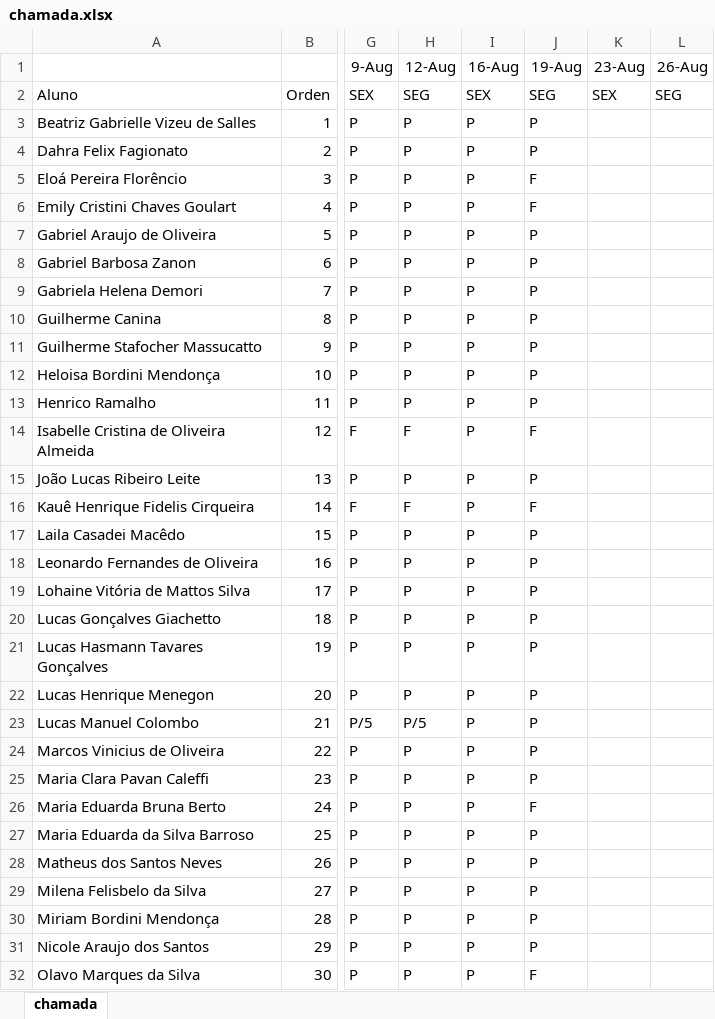
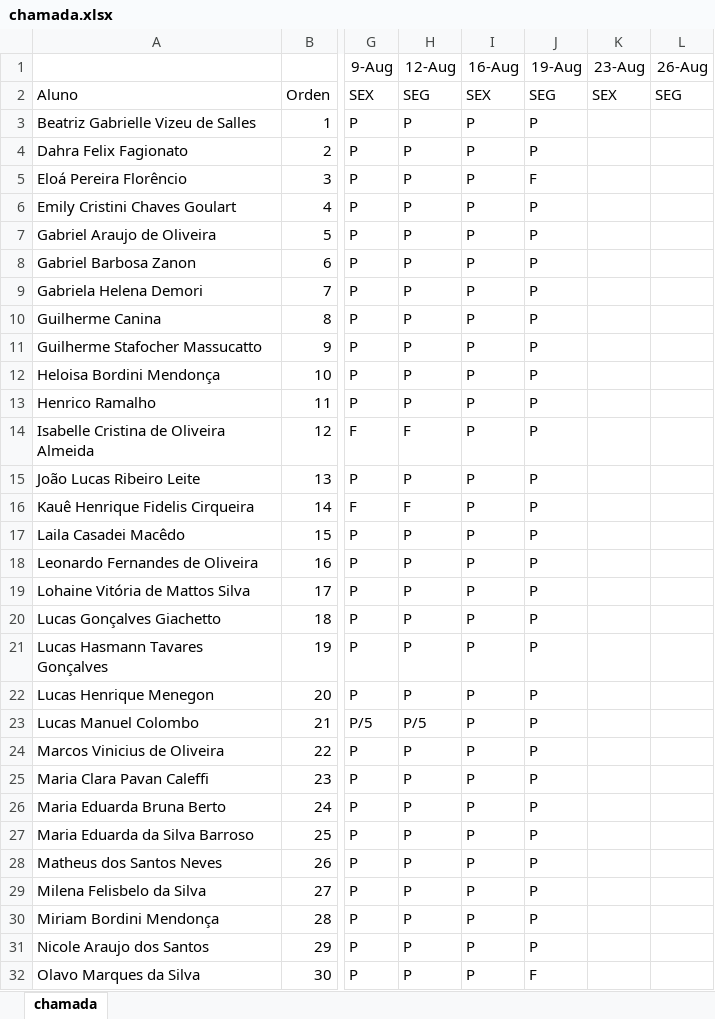
Before and after one commit to wellifabio/sesi2024, an Excel workbook: 2em/2DES/chamada.xlsx, sheet chamada, drawn as a sheet; only a part is shown, gaps mark what is left out; values as stored, in another font and other column widths than the file's, no borders; conditional formats not drawn; the diff names each change by its address in the sheet, - before the commit and + after, or states it on an @@ line.

```diff
--- a/2em/2DES/chamada.xlsx (sheet chamada)
+++ b/2em/2DES/chamada.xlsx (sheet chamada)
-J6 (19-Aug): F
+J6 (19-Aug): P
-J14 (19-Aug): F
+J14 (19-Aug): P
-J16 (19-Aug): F
+J16 (19-Aug): P
-J26 (19-Aug): F
+J26 (19-Aug): P
```
Also changed, not shown: 1 other file.
